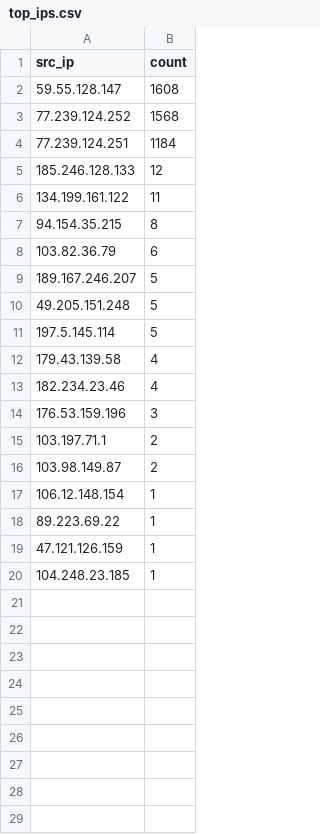
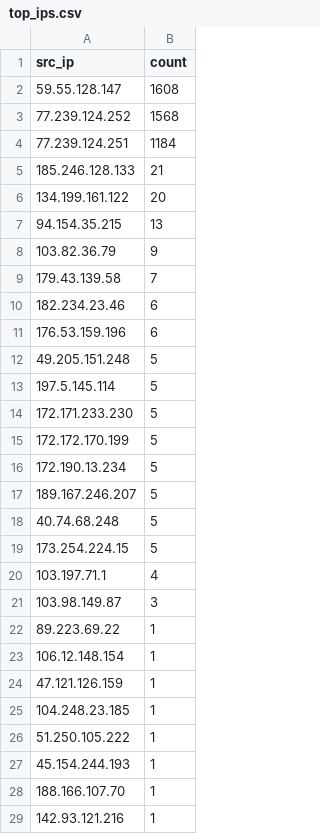
Before and after one commit to Prabhath-de/cowrie-analysis, a CSV file: csv/top_ips.csv, drawn as a sheet.

```diff
--- a/csv/top_ips.csv
+++ b/csv/top_ips.csv
@@ -4,17 +4,26 @@ src_ip,count
 77.239.124.251,1184
-185.246.128.133,12
-134.199.161.122,11
-94.154.35.215,8
-103.82.36.79,6
-189.167.246.207,5
+185.246.128.133,21
+134.199.161.122,20
+94.154.35.215,13
+103.82.36.79,9
+179.43.139.58,7
+182.234.23.46,6
+176.53.159.196,6
 49.205.151.248,5
 197.5.145.114,5
-179.43.139.58,4
-182.234.23.46,4
-176.53.159.196,3
-103.197.71.1,2
-103.98.149.87,2
+172.171.233.230,5
+172.172.170.199,5
+172.190.13.234,5
+189.167.246.207,5
+40.74.68.248,5
+173.254.224.15,5
+103.197.71.1,4
+103.98.149.87,3
+89.223.69.22,1
 106.12.148.154,1
-89.223.69.22,1
 47.121.126.159,1
 104.248.23.185,1
+51.250.105.222,1
+45.154.244.193,1
+188.166.107.70,1
+142.93.121.216,1
```
Also changed, not shown: csv/all_logs.csv, csv/passwords.csv, 9 other files.
